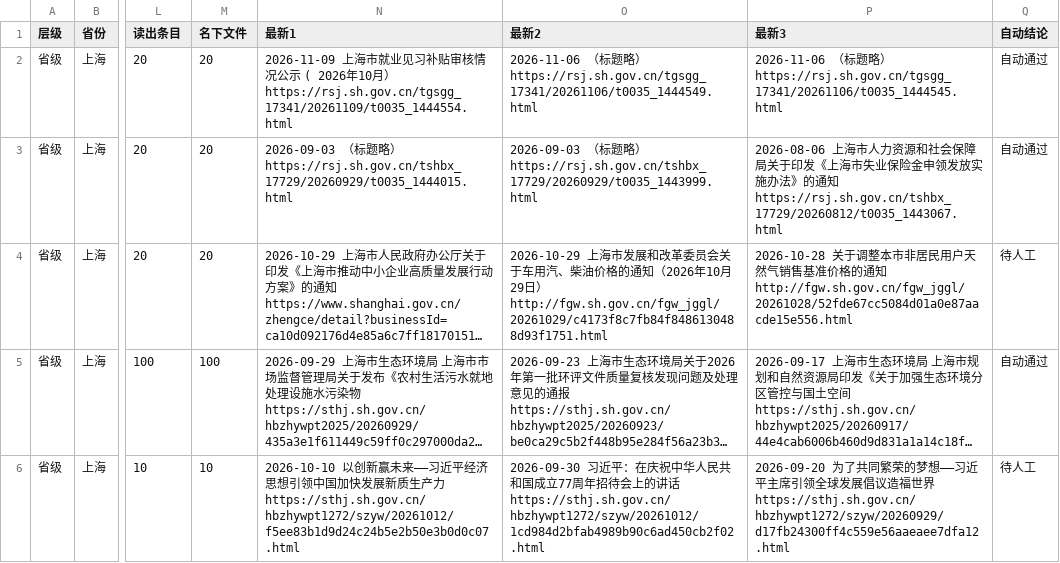
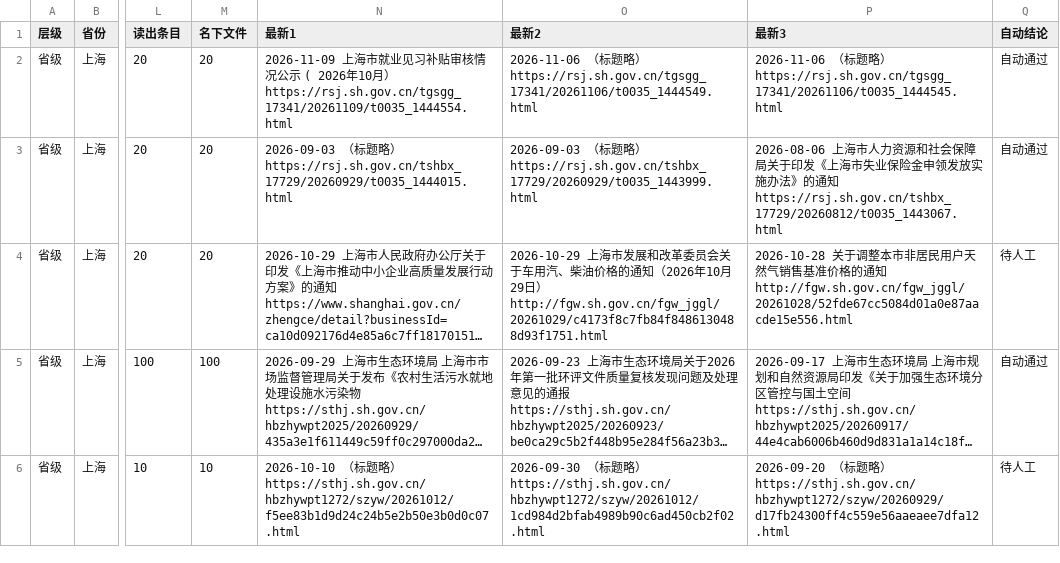
Before and after one commit to wanglei581/youju, a CSV file: docs/数据来源/全国覆盖/抽查/省级/上海.csv, drawn as a sheet; only a part is shown, gaps mark what is left out; long unchanged cells end in …; the diff names each change by its address in the sheet, - before the commit and + after, or states it on an @@ line.

```diff
--- a/docs/数据来源/全国覆盖/抽查/省级/上海.csv
+++ b/docs/数据来源/全国覆盖/抽查/省级/上海.csv
-N6 (最新1): 2026-10-10 以创新赢未来——习近平经济思想引领中国加快发展新质生产力 https://sthj.sh.gov.cn/hbzhywpt1272/szyw/20261012/f5ee83b1d9d24c24b5e2b50e3b0d0c07.html
+N6 (最新1): 2026-10-10 （标题略） https://sthj.sh.gov.cn/hbzhywpt1272/szyw/20261012/f5ee83b1d9d24c24b5e2b50e3b0d0c07.html
-O6 (最新2): 2026-09-30 习近平：在庆祝中华人民共和国成立77周年招待会上的讲话 https://sthj.sh.gov.cn/hbzhywpt1272/szyw/20261012/1cd984d2bfab4989b90c6ad450cb2f02.html
+O6 (最新2): 2026-09-30 （标题略） https://sthj.sh.gov.cn/hbzhywpt1272/szyw/20261012/1cd984d2bfab4989b90c6ad450cb2f02.html
-P6 (最新3): 2026-09-20 为了共同繁荣的梦想——习近平主席引领全球发展倡议造福世界 https://sthj.sh.gov.cn/hbzhywpt1272/szyw/20260929/d17fb24300ff4c559e56aaeaee7dfa12.html
+P6 (最新3): 2026-09-20 （标题略） https://sthj.sh.gov.cn/hbzhywpt1272/szyw/20260929/d17fb24300ff4c559e56aaeaee7dfa12.html
```
Also changed, not shown: docs/数据来源/全国覆盖/抽查/市级/安徽.csv, docs/数据来源/全国覆盖/抽查/市级/山东.csv, 1 other file.
